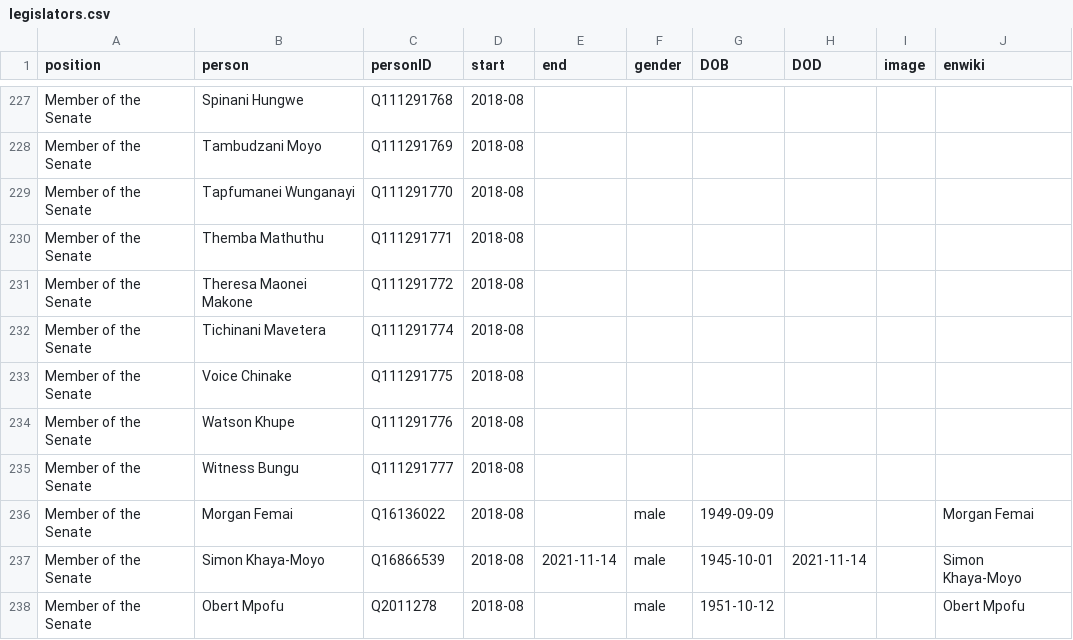
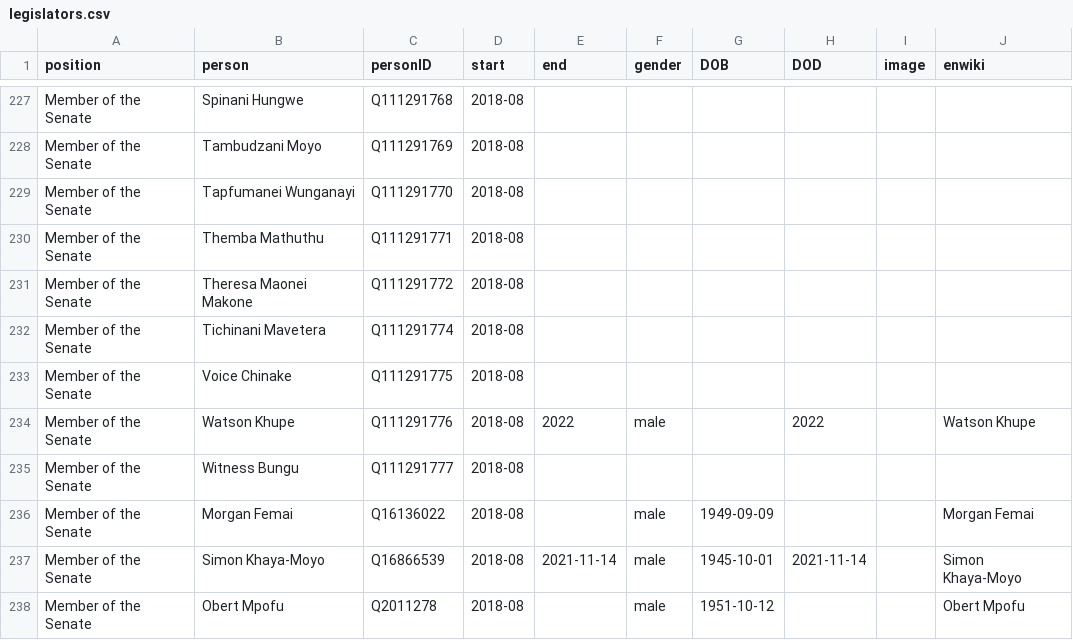
Before and after one commit to every-politician-scrapers/zimbabwe, a CSV file: html/legislators.csv, drawn as a sheet; only a part is shown, gaps mark what is left out.

```diff
--- a/html/legislators.csv
+++ b/html/legislators.csv
@@ -233,3 +233,3 @@ Member of the Senate,Tichinani Mavetera,Q111291774,2018-08,,,,,,
 Member of the Senate,Voice Chinake,Q111291775,2018-08,,,,,,
-Member of the Senate,Watson Khupe,Q111291776,2018-08,,,,,,
+Member of the Senate,Watson Khupe,Q111291776,2018-08,2022,male,,2022,,Watson Khupe
 Member of the Senate,Witness Bungu,Q111291777,2018-08,,,,,,
```
Also changed, not shown: html/bio.csv.
